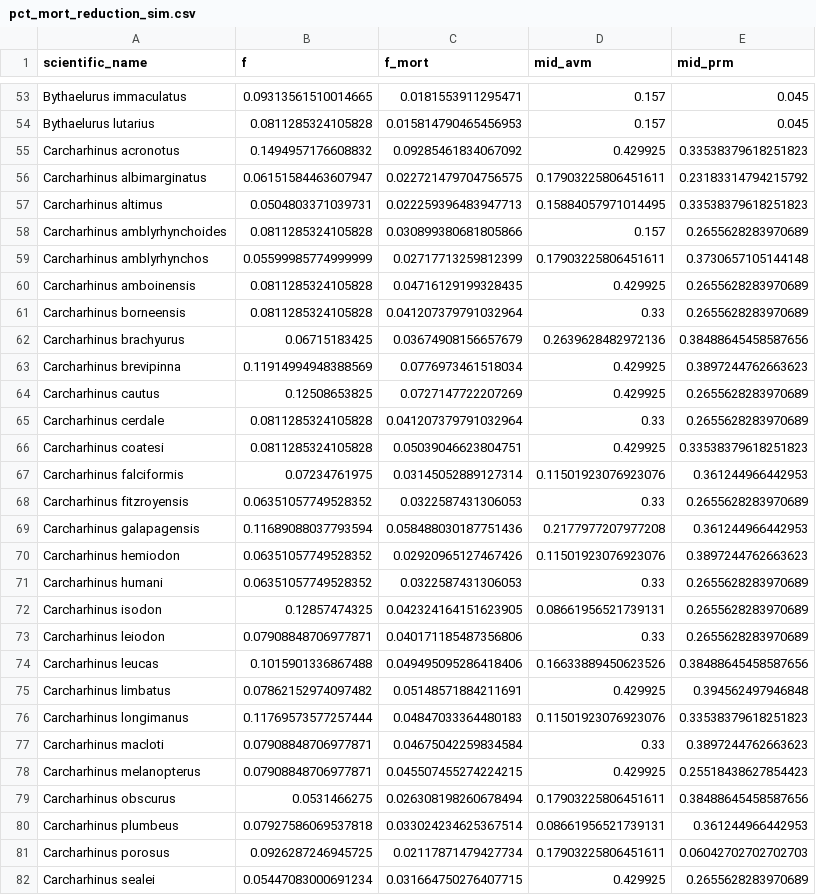
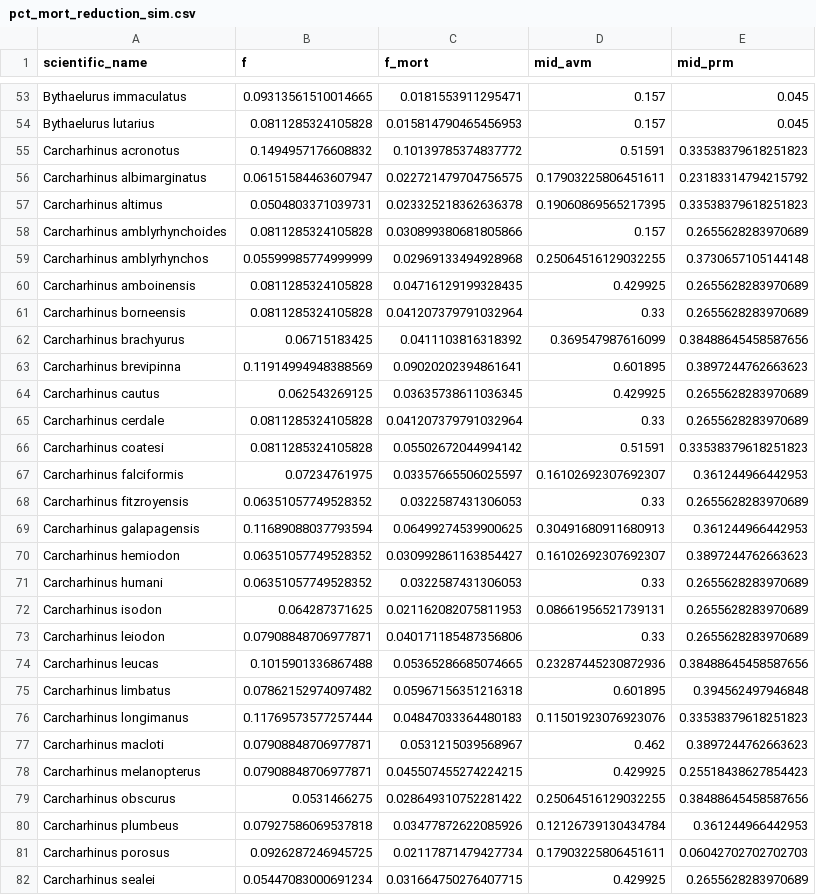
Before and after one commit to lmfeitos/elasmo-prm, a CSV file: data/pct_mort_reduction_sim.csv, drawn as a sheet; only a part is shown, gaps mark what is left out; the diff covers the shown part only.

```diff
--- a/data/pct_mort_reduction_sim.csv
+++ b/data/pct_mort_reduction_sim.csv
@@ -54,28 +54,28 @@ Bythaelurus immaculatus,0.09313561510014665,0.0181553911295471,0.157,0.045
 Bythaelurus lutarius,0.0811285324105828,0.015814790465456953,0.157,0.045
-Carcharhinus acronotus,0.1494957176608832,0.09285461834067092,0.429925,0.33538379618251823
+Carcharhinus acronotus,0.1494957176608832,0.10139785374837772,0.51591,0.33538379618251823
 Carcharhinus albimarginatus,0.06151584463607947,0.022721479704756575,0.17903225806451611,0.23183314794215792
-Carcharhinus altimus,0.0504803371039731,0.022259396483947713,0.15884057971014495,0.33538379618251823
+Carcharhinus altimus,0.0504803371039731,0.023325218362636378,0.19060869565217395,0.33538379618251823
 Carcharhinus amblyrhynchoides,0.0811285324105828,0.030899380681805866,0.157,0.2655628283970689
-Carcharhinus amblyrhynchos,0.05599985774999999,0.02717713259812399,0.17903225806451611,0.3730657105144148
+Carcharhinus amblyrhynchos,0.05599985774999999,0.02969133494928968,0.25064516129032255,0.3730657105144148
 Carcharhinus amboinensis,0.0811285324105828,0.04716129199328435,0.429925,0.2655628283970689
 Carcharhinus borneensis,0.0811285324105828,0.041207379791032964,0.33,0.2655628283970689
-Carcharhinus brachyurus,0.06715183425,0.03674908156657679,0.2639628482972136,0.38488645458587656
-Carcharhinus brevipinna,0.11914994948388569,0.0776973461518034,0.429925,0.3897244762663623
-Carcharhinus cautus,0.12508653825,0.0727147722207269,0.429925,0.2655628283970689
+Carcharhinus brachyurus,0.06715183425,0.0411103816318392,0.369547987616099,0.38488645458587656
+Carcharhinus brevipinna,0.11914994948388569,0.09020202394861641,0.601895,0.3897244762663623
+Carcharhinus cautus,0.062543269125,0.03635738611036345,0.429925,0.2655628283970689
 Carcharhinus cerdale,0.0811285324105828,0.041207379791032964,0.33,0.2655628283970689
-Carcharhinus coatesi,0.0811285324105828,0.05039046623804751,0.429925,0.33538379618251823
-Carcharhinus falciformis,0.07234761975,0.03145052889127314,0.11501923076923076,0.361244966442953
+Carcharhinus coatesi,0.0811285324105828,0.05502672044994142,0.51591,0.33538379618251823
+Carcharhinus falciformis,0.07234761975,0.03357665506025597,0.16102692307692307,0.361244966442953
 Carcharhinus fitzroyensis,0.06351057749528352,0.0322587431306053,0.33,0.2655628283970689
-Carcharhinus galapagensis,0.11689088037793594,0.058488030187751436,0.2177977207977208,0.361244966442953
-Carcharhinus hemiodon,0.06351057749528352,0.02920965127467426,0.11501923076923076,0.3897244762663623
+Carcharhinus galapagensis,0.11689088037793594,0.06499274539900625,0.30491680911680913,0.361244966442953
+Carcharhinus hemiodon,0.06351057749528352,0.030992861163854427,0.16102692307692307,0.3897244762663623
 Carcharhinus humani,0.06351057749528352,0.0322587431306053,0.33,0.2655628283970689
-Carcharhinus isodon,0.12857474325,0.042324164151623905,0.08661956521739131,0.2655628283970689
+Carcharhinus isodon,0.064287371625,0.021162082075811953,0.08661956521739131,0.2655628283970689
 Carcharhinus leiodon,0.07908848706977871,0.040171185487356806,0.33,0.2655628283970689
-Carcharhinus leucas,0.1015901336867488,0.049495095286418406,0.16633889450623526,0.38488645458587656
-Carcharhinus limbatus,0.07862152974097482,0.05148571884211691,0.429925,0.394562497946848
+Carcharhinus leucas,0.1015901336867488,0.05365286685074665,0.23287445230872936,0.38488645458587656
+Carcharhinus limbatus,0.07862152974097482,0.05967156351216318,0.601895,0.394562497946848
 Carcharhinus longimanus,0.11769573577257444,0.04847033364480183,0.11501923076923076,0.33538379618251823
-Carcharhinus macloti,0.07908848706977871,0.04675042259834584,0.33,0.3897244762663623
+Carcharhinus macloti,0.07908848706977871,0.0531215039568967,0.462,0.3897244762663623
 Carcharhinus melanopterus,0.07908848706977871,0.045507455274224215,0.429925,0.25518438627854423
-Carcharhinus obscurus,0.0531466275,0.026308198260678494,0.17903225806451611,0.38488645458587656
-Carcharhinus plumbeus,0.07927586069537818,0.033024234625367514,0.08661956521739131,0.361244966442953
+Carcharhinus obscurus,0.0531466275,0.028649310752281422,0.25064516129032255,0.38488645458587656
+Carcharhinus plumbeus,0.07927586069537818,0.03477872622085926,0.12126739130434784,0.361244966442953
 Carcharhinus porosus,0.0926287246945725,0.02117871479427734,0.17903225806451611,0.06042702702702703
```
Also changed, not shown: 67 edited cells elsewhere in this file, data/sim_results_pct_diff.csv, 17 other files.
